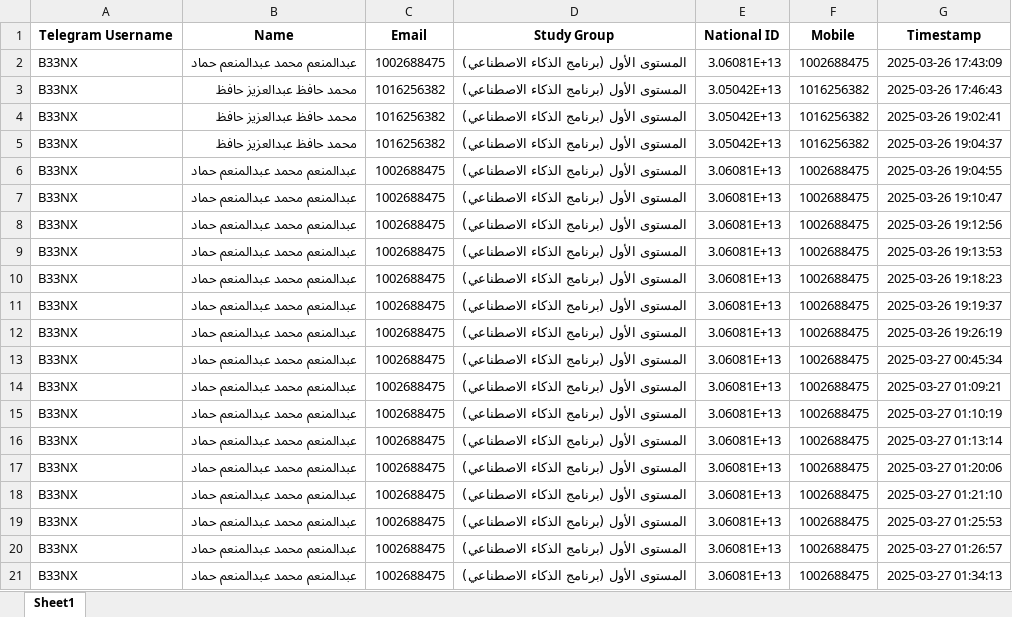
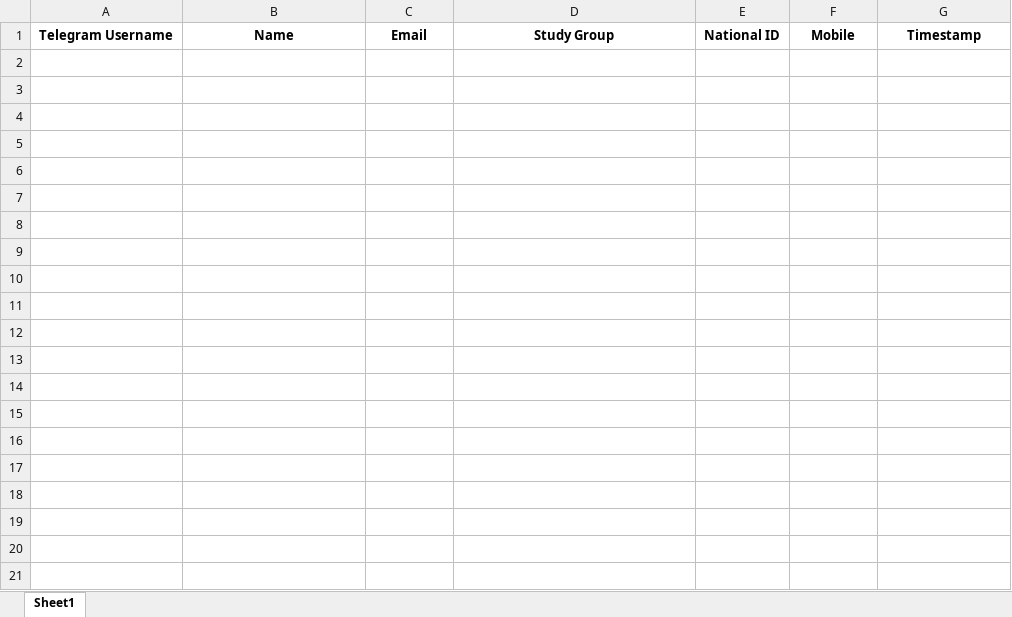
Before and after one commit to 7e3h/FCAI-TGbot, an Excel workbook: users.xlsx, sheet Sheet1, drawn as a sheet; only a part is shown; values as stored, in another font and other column widths than the file's, no borders; the diff covers the shown part only; the diff names each change by its address in the sheet, - before the commit and + after, or states it on an @@ line.

Commit message:
Add files via upload

```diff
--- a/users.xlsx (sheet Sheet1)
+++ b/users.xlsx (sheet Sheet1)
-row 2: B33NX | عبدالمنعم محمد عبدالمنعم حماد | 1002688475 | المستوى الأول (برنامج الذكاء الاصطناعي) | 3.06081E+13 | 1002688475 | 2025-03-26 17:43:09
-row 3: B33NX | محمد حافظ عبدالعزيز حافظ | 1016256382 | المستوى الأول (برنامج الذكاء الاصطناعي) | 3.05042E+13 | 1016256382 | 2025-03-26 17:46:43
-row 4: B33NX | محمد حافظ عبدالعزيز حافظ | 1016256382 | المستوى الأول (برنامج الذكاء الاصطناعي) | 3.05042E+13 | 1016256382 | 2025-03-26 19:02:41
-row 5: B33NX | محمد حافظ عبدالعزيز حافظ | 1016256382 | المستوى الأول (برنامج الذكاء الاصطناعي) | 3.05042E+13 | 1016256382 | 2025-03-26 19:04:37
-row 6: B33NX | عبدالمنعم محمد عبدالمنعم حماد | 1002688475 | المستوى الأول (برنامج الذكاء الاصطناعي) | 3.06081E+13 | 1002688475 | 2025-03-26 19:04:55
-row 7: B33NX | عبدالمنعم محمد عبدالمنعم حماد | 1002688475 | المستوى الأول (برنامج الذكاء الاصطناعي) | 3.06081E+13 | 1002688475 | 2025-03-26 19:10:47
-row 8: B33NX | عبدالمنعم محمد عبدالمنعم حماد | 1002688475 | المستوى الأول (برنامج الذكاء الاصطناعي) | 3.06081E+13 | 1002688475 | 2025-03-26 19:12:56
-row 9: B33NX | عبدالمنعم محمد عبدالمنعم حماد | 1002688475 | المستوى الأول (برنامج الذكاء الاصطناعي) | 3.06081E+13 | 1002688475 | 2025-03-26 19:13:53
-row 10: B33NX | عبدالمنعم محمد عبدالمنعم حماد | 1002688475 | المستوى الأول (برنامج الذكاء الاصطناعي) | 3.06081E+13 | 1002688475 | 2025-03-26 19:18:23
-row 11: B33NX | عبدالمنعم محمد عبدالمنعم حماد | 1002688475 | المستوى الأول (برنامج الذكاء الاصطناعي) | 3.06081E+13 | 1002688475 | 2025-03-26 19:19:37
-row 12: B33NX | عبدالمنعم محمد عبدالمنعم حماد | 1002688475 | المستوى الأول (برنامج الذكاء الاصطناعي) | 3.06081E+13 | 1002688475 | 2025-03-26 19:26:19
-row 13: B33NX | عبدالمنعم محمد عبدالمنعم حماد | 1002688475 | المستوى الأول (برنامج الذكاء الاصطناعي) | 3.06081E+13 | 1002688475 | 2025-03-27 00:45:34
-row 14: B33NX | عبدالمنعم محمد عبدالمنعم حماد | 1002688475 | المستوى الأول (برنامج الذكاء الاصطناعي) | 3.06081E+13 | 1002688475 | 2025-03-27 01:09:21
-row 15: B33NX | عبدالمنعم محمد عبدالمنعم حماد | 1002688475 | المستوى الأول (برنامج الذكاء الاصطناعي) | 3.06081E+13 | 1002688475 | 2025-03-27 01:10:19
-row 16: B33NX | عبدالمنعم محمد عبدالمنعم حماد | 1002688475 | المستوى الأول (برنامج الذكاء الاصطناعي) | 3.06081E+13 | 1002688475 | 2025-03-27 01:13:14
-row 17: B33NX | عبدالمنعم محمد عبدالمنعم حماد | 1002688475 | المستوى الأول (برنامج الذكاء الاصطناعي) | 3.06081E+13 | 1002688475 | 2025-03-27 01:20:06
-row 18: B33NX | عبدالمنعم محمد عبدالمنعم حماد | 1002688475 | المستوى الأول (برنامج الذكاء الاصطناعي) | 3.06081E+13 | 1002688475 | 2025-03-27 01:21:10
-row 19: B33NX | عبدالمنعم محمد عبدالمنعم حماد | 1002688475 | المستوى الأول (برنامج الذكاء الاصطناعي) | 3.06081E+13 | 1002688475 | 2025-03-27 01:25:53
-row 20: B33NX | عبدالمنعم محمد عبدالمنعم حماد | 1002688475 | المستوى الأول (برنامج الذكاء الاصطناعي) | 3.06081E+13 | 1002688475 | 2025-03-27 01:26:57
-row 21: B33NX | عبدالمنعم محمد عبدالمنعم حماد | 1002688475 | المستوى الأول (برنامج الذكاء الاصطناعي) | 3.06081E+13 | 1002688475 | 2025-03-27 01:34:13
```
Also changed, not shown: 50 removed rows elsewhere in this sheet.
